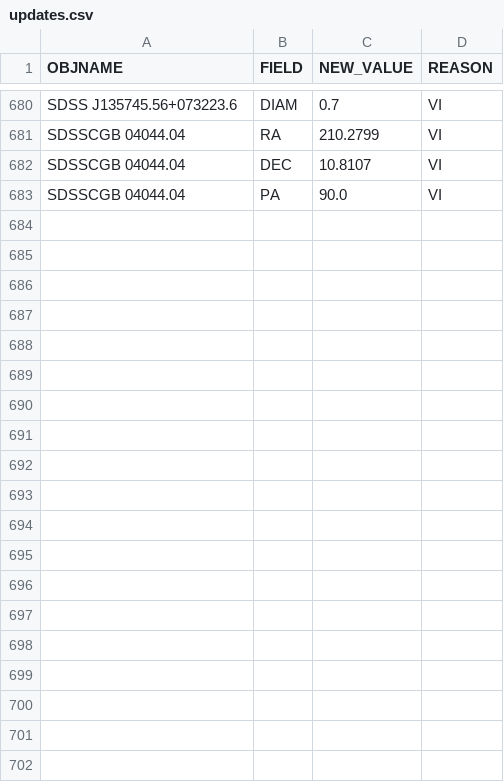
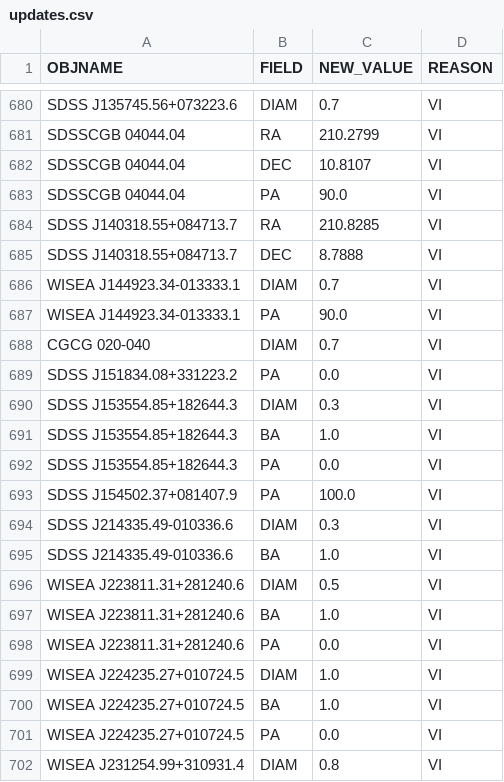
Before and after one commit to moustakas/SGA, a CSV file: py/SGA/data/SGA2025/overlays/v0.40/updates.csv, drawn as a sheet; only a part is shown, gaps mark what is left out.

```diff
--- a/py/SGA/data/SGA2025/overlays/v0.40/updates.csv
+++ b/py/SGA/data/SGA2025/overlays/v0.40/updates.csv
@@ -683 +683,20 @@ SDSSCGB 04044.04,DEC,10.8107,VI
 SDSSCGB 04044.04,PA,90.0,VI
+SDSS J140318.55+084713.7,RA,210.8285,VI
+SDSS J140318.55+084713.7,DEC,8.7888,VI
+WISEA J144923.34-013333.1,DIAM,0.7,VI
+WISEA J144923.34-013333.1,PA,90.0,VI
+CGCG 020-040,DIAM,0.7,VI
+SDSS J151834.08+331223.2,PA,0.0,VI
+SDSS J153554.85+182644.3,DIAM,0.3,VI
+SDSS J153554.85+182644.3,BA,1.0,VI
+SDSS J153554.85+182644.3,PA,0.0,VI
+SDSS J154502.37+081407.9,PA,100.0,VI
+SDSS J214335.49-010336.6,DIAM,0.3,VI
+SDSS J214335.49-010336.6,BA,1.0,VI
+WISEA J223811.31+281240.6,DIAM,0.5,VI
+WISEA J223811.31+281240.6,BA,1.0,VI
+WISEA J223811.31+281240.6,PA,0.0,VI
+WISEA J224235.27+010724.5,DIAM,1.0,VI
+WISEA J224235.27+010724.5,BA,1.0,VI
+WISEA J224235.27+010724.5,PA,0.0,VI
+WISEA J231254.99+310931.4,DIAM,0.8,VI
```
Also changed, not shown: 1 other file.
